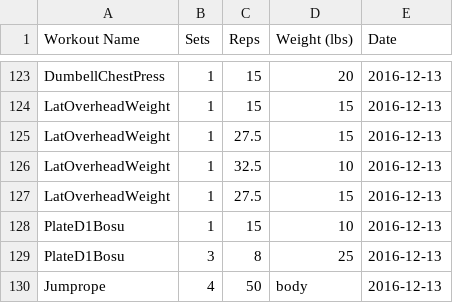
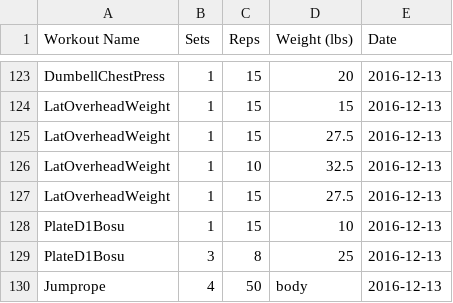
Before and after one commit to pbraunstein/trackercise, a CSV file: app/sample_data/rep_history.csv (was sample_data/rep_history.csv), drawn as a sheet; only a part is shown, gaps mark what is left out.

Commit message:
All exercises belong to one user. Manually fix busted data

```diff
--- a/sample_data/rep_history.csv
+++ b/app/sample_data/rep_history.csv
@@ -124,5 +124,5 @@ DumbellChestPress,1,15,20,2016-12-13
 LatOverheadWeight,1,15,15,2016-12-13
-LatOverheadWeight,1,27.5,15,2016-12-13
-LatOverheadWeight,1,32.5,10,2016-12-13
-LatOverheadWeight,1,27.5,15,2016-12-13
+LatOverheadWeight,1,15,27.5,2016-12-13
+LatOverheadWeight,1,10,32.5,2016-12-13
+LatOverheadWeight,1,15,27.5,2016-12-13
 PlateD1Bosu,1,15,10,2016-12-13
```
Also changed, not shown: 3 other files.
